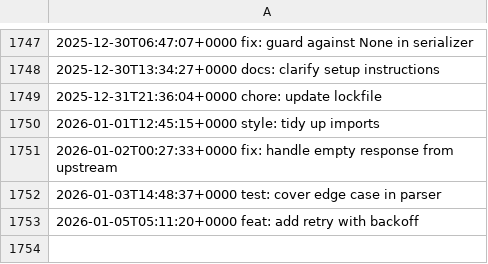
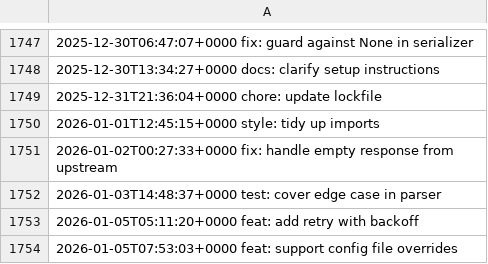
Before and after one commit to LostSFG/ts, a CSV file: data/entries.csv, drawn as a sheet; only a part is shown, gaps mark what is left out; the diff names each change by its address in the sheet, - before the commit and + after, or states it on an @@ line.

Commit message:
feat: support config file overrides

```diff
--- a/data/entries.csv
+++ b/data/entries.csv
+row 1754: 2026-01-05T07:53:03+0000 feat: support config file overrides
```
